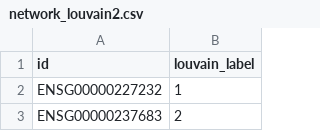
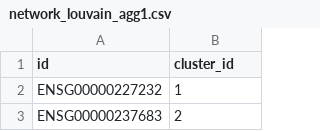
Before and after one commit to lamhoNIH/assist, a CSV file: notebooks/to_release/Data/Module 1-4 outputs/network_louvain_agg1.csv (was notebooks/to_release/Data/Module 1-4 outputs/network_louvain2.csv), drawn as a sheet; only a part is shown.

Commit message:
updated module column names

```diff
--- a/notebooks/to_release/Data/Module 1-4 outputs/network_louvain2.csv
+++ b/notebooks/to_release/Data/Module 1-4 outputs/network_louvain_agg1.csv
@@ -1,2 +1,2 @@
-id,louvain_label
+id,cluster_id
 ENSG00000227232,1
```
Also changed, not shown: notebooks/to_release/Data/Module 1-4 outputs/network_louvain_default.csv, notebooks/to_release/Data/Module 1-4 outputs/wgcna_modules.csv, 7 other files.
